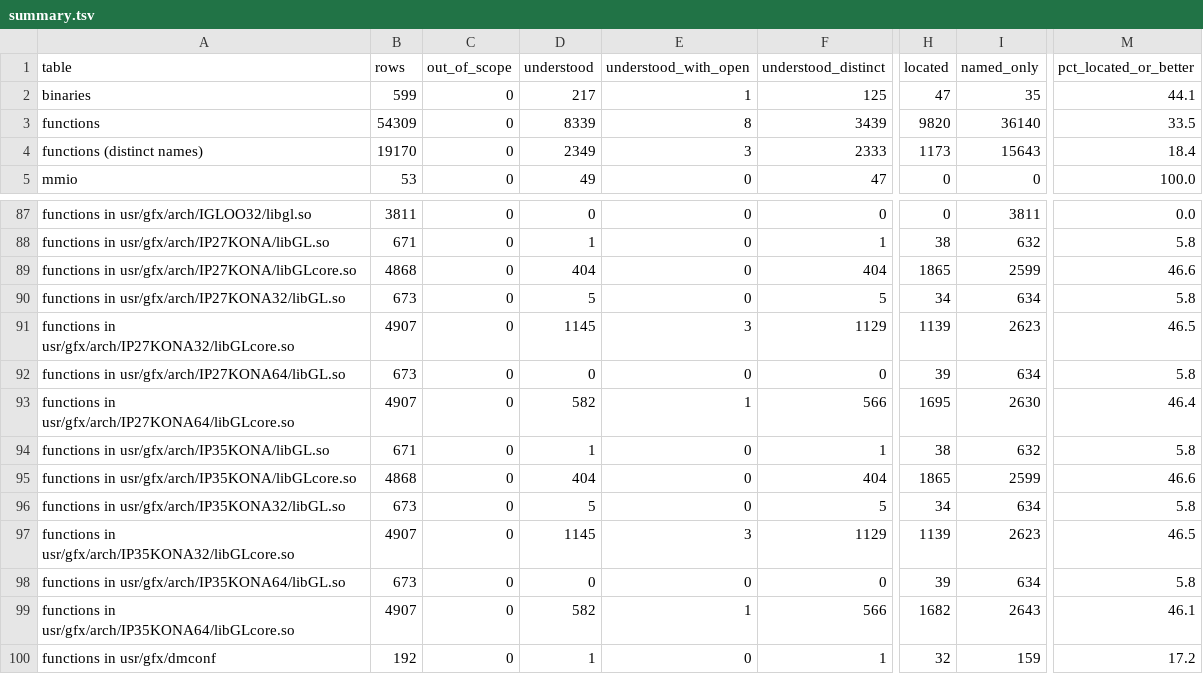
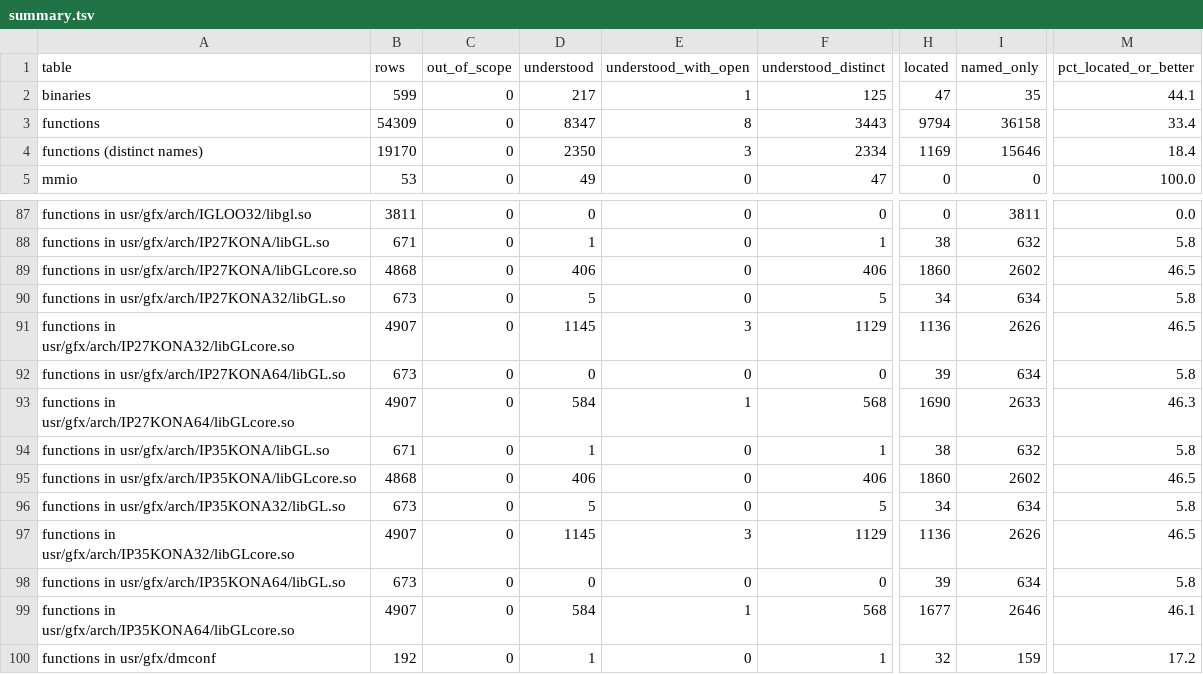
Before and after one commit to jamesbraid/kona, a TSV file: docs/inventory/summary.tsv, drawn as a sheet; only a part is shown, gaps mark what is left out; the diff names each change by its address in the sheet, - before the commit and + after, or states it on an @@ line.

Commit message:
docs: confirm an unpublished source file sample-implementation entries against the public body
Read the 64-bit and original 32-bit bodies of the generic pick routines in
full and checked the stored procedure names against the GOT slots and
dynamic symbols. Two draw-bitmap and fog selections are shipped in both
builds and have no public counterpart; the entries now name them. The
64-bit clip routine stores the triangle procedure before the line
procedure, and the original 32-bit one stores them the public way round.

```diff
--- a/docs/inventory/summary.tsv
+++ b/docs/inventory/summary.tsv
-D3 (understood): 8339
+D3 (understood): 8347
-F3 (understood_distinct): 3439
+F3 (understood_distinct): 3443
-H3 (located): 9820
+H3 (located): 9794
-I3 (named_only): 36140
+I3 (named_only): 36158
-M3 (pct_located_or_better): 33.5
+M3 (pct_located_or_better): 33.4
-D4 (understood): 2349
+D4 (understood): 2350
-F4 (understood_distinct): 2333
+F4 (understood_distinct): 2334
-H4 (located): 1173
+H4 (located): 1169
-I4 (named_only): 15643
+I4 (named_only): 15646
-D89 (understood): 404
+D89 (understood): 406
-F89 (understood_distinct): 404
+F89 (understood_distinct): 406
-H89 (located): 1865
+H89 (located): 1860
-I89 (named_only): 2599
+I89 (named_only): 2602
-M89 (pct_located_or_better): 46.6
+M89 (pct_located_or_better): 46.5
-H91 (located): 1139
+H91 (located): 1136
-I91 (named_only): 2623
+I91 (named_only): 2626
-D93 (understood): 582
+D93 (understood): 584
-F93 (understood_distinct): 566
+F93 (understood_distinct): 568
-H93 (located): 1695
+H93 (located): 1690
-I93 (named_only): 2630
+I93 (named_only): 2633
-M93 (pct_located_or_better): 46.4
+M93 (pct_located_or_better): 46.3
-D95 (understood): 404
+D95 (understood): 406
-F95 (understood_distinct): 404
+F95 (understood_distinct): 406
-H95 (located): 1865
+H95 (located): 1860
-I95 (named_only): 2599
+I95 (named_only): 2602
-M95 (pct_located_or_better): 46.6
+M95 (pct_located_or_better): 46.5
-H97 (located): 1139
+H97 (located): 1136
-I97 (named_only): 2623
+I97 (named_only): 2626
-D99 (understood): 582
+D99 (understood): 584
-F99 (understood_distinct): 566
+F99 (understood_distinct): 568
-H99 (located): 1682
+H99 (located): 1677
-I99 (named_only): 2643
+I99 (named_only): 2646
```
Also changed, not shown: 3 other files.
